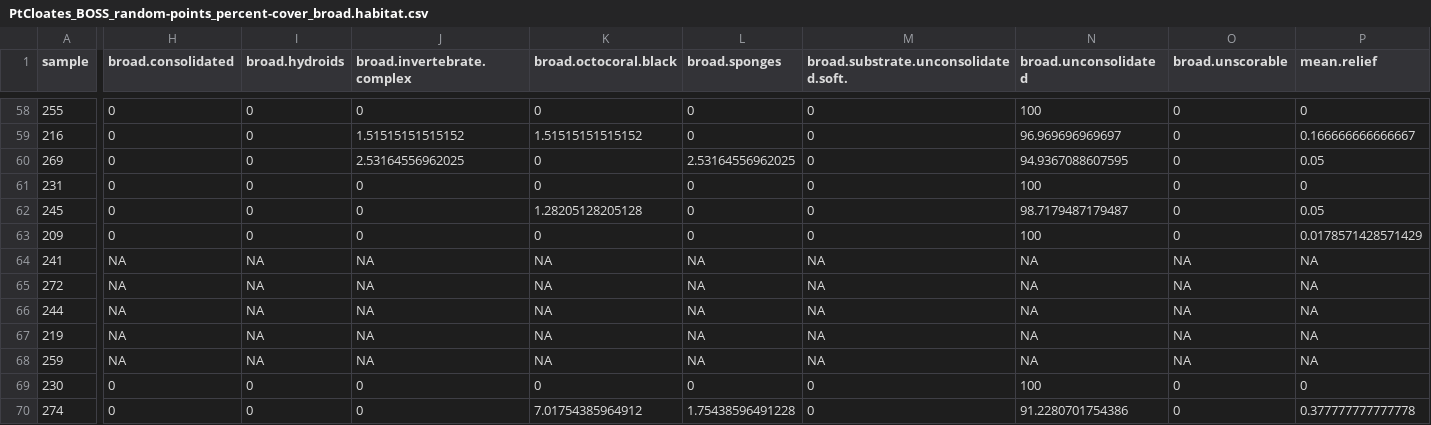
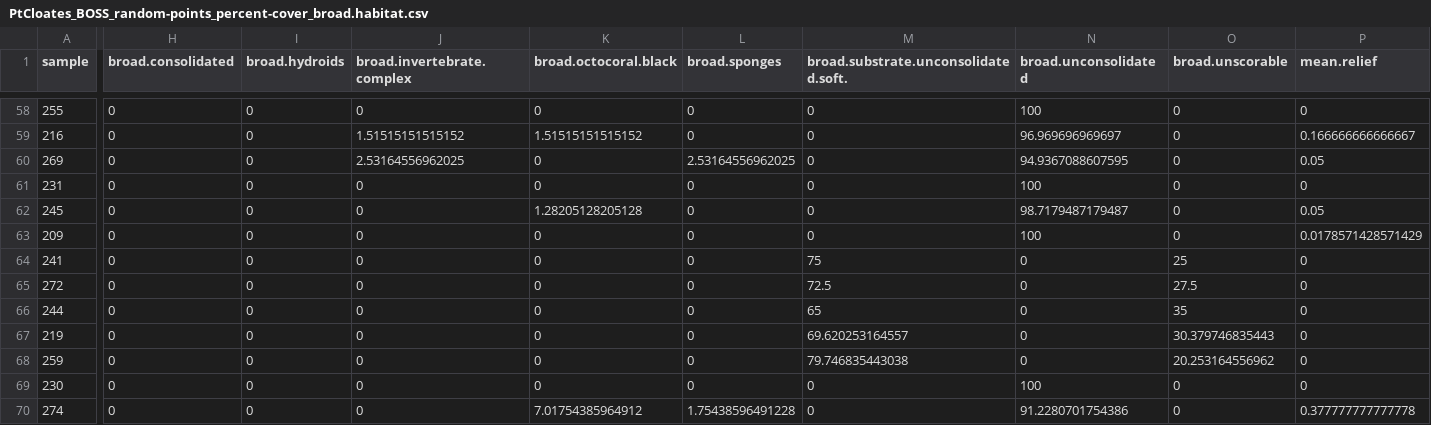
Before and after one commit to UWA-Marine-Ecology-Group-students/GC_Chapter2_Habitat_Spatial_Predictions, a CSV file: data/tidy/PtCloates_BOSS_random-points_percent-cover_broad.habitat.csv, drawn as a sheet; only a part is shown, gaps mark what is left out; the diff covers the shown part only; the diff names each change by its address in the sheet, - before the commit and + after, or states it on an @@ line.

```diff
--- a/data/tidy/PtCloates_BOSS_random-points_percent-cover_broad.habitat.csv
+++ b/data/tidy/PtCloates_BOSS_random-points_percent-cover_broad.habitat.csv
-H64:H68 (broad.consolidated): NA
+H64:H68 (broad.consolidated): 0
-I64:I68 (broad.hydroids): NA
+I64:I68 (broad.hydroids): 0
-J64:J68 (broad.invertebrate.complex): NA
+J64:J68 (broad.invertebrate.complex): 0
-K64:K68 (broad.octocoral.black): NA
+K64:K68 (broad.octocoral.black): 0
-L64:L68 (broad.sponges): NA
+L64:L68 (broad.sponges): 0
-M64: NA
+M64: 75
-N64:N68 (broad.unconsolidated): NA
+N64:N68 (broad.unconsolidated): 0
-O64 (broad.unscorable): NA
+O64 (broad.unscorable): 25
-P64:P68 (mean.relief): NA
+P64:P68 (mean.relief): 0
-M65: NA
+M65: 72.5
-O65 (broad.unscorable): NA
+O65 (broad.unscorable): 27.5
-M66: NA
+M66: 65
-O66 (broad.unscorable): NA
+O66 (broad.unscorable): 35
-M67: NA
+M67: 69.620253164557
-O67 (broad.unscorable): NA
+O67 (broad.unscorable): 30.379746835443
-M68: NA
+M68: 79.746835443038
-O68 (broad.unscorable): NA
+O68 (broad.unscorable): 20.253164556962
```
Also changed, not shown: 5 edited cells elsewhere in this file, data/tidy/PtCloates_BOSS_random-points_broad.habitat.csv, data/tidy/PtCloates_BOSS_random-points_detailed.habitat.csv, 17 other files.
